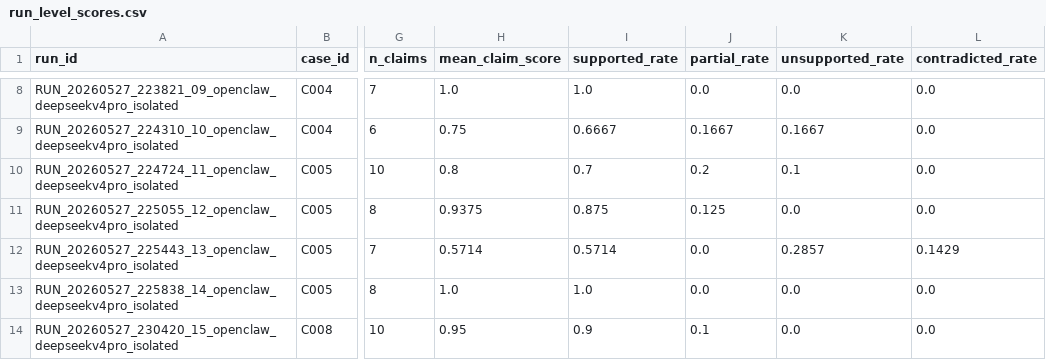
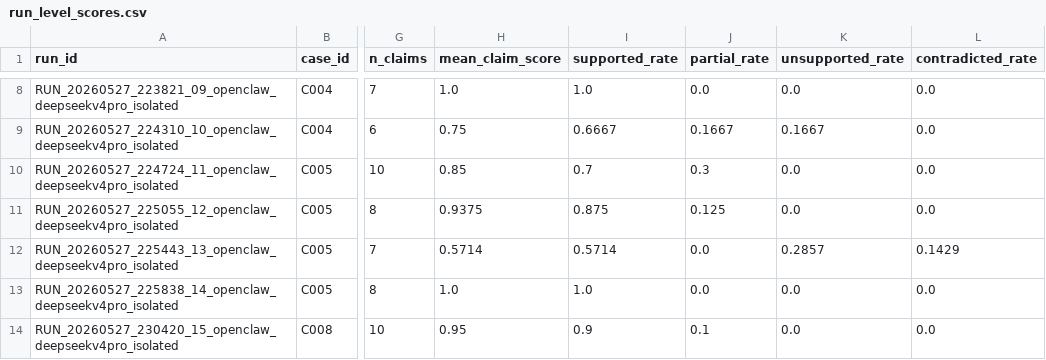
Before and after one commit to Volcano-Potato/OOD_Problem, a CSV file: results/run_level_scores.csv, drawn as a sheet; only a part is shown, gaps mark what is left out; the diff covers the shown part only; the diff names each change by its address in the sheet, - before the commit and + after, or states it on an @@ line.

```diff
--- a/results/run_level_scores.csv
+++ b/results/run_level_scores.csv
-H10 (mean_claim_score): 0.8
+H10 (mean_claim_score): 0.85
-J10 (partial_rate): 0.2
+J10 (partial_rate): 0.3
-K10 (unsupported_rate): 0.1
+K10 (unsupported_rate): 0.0
```
Also changed, not shown: 10 added rows and 24 edited cells elsewhere in this file, results/case_level_scores.csv, results/figures/case_error_heatmap.csv, 33 other files.
